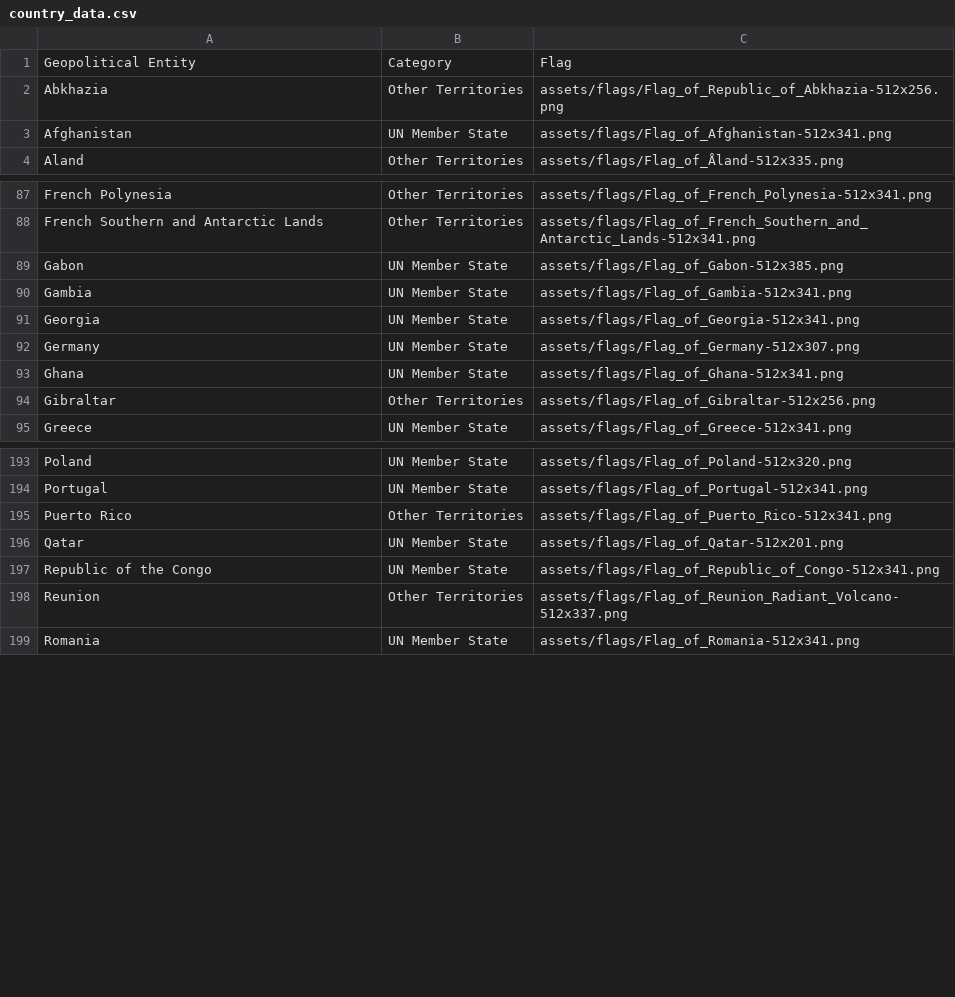
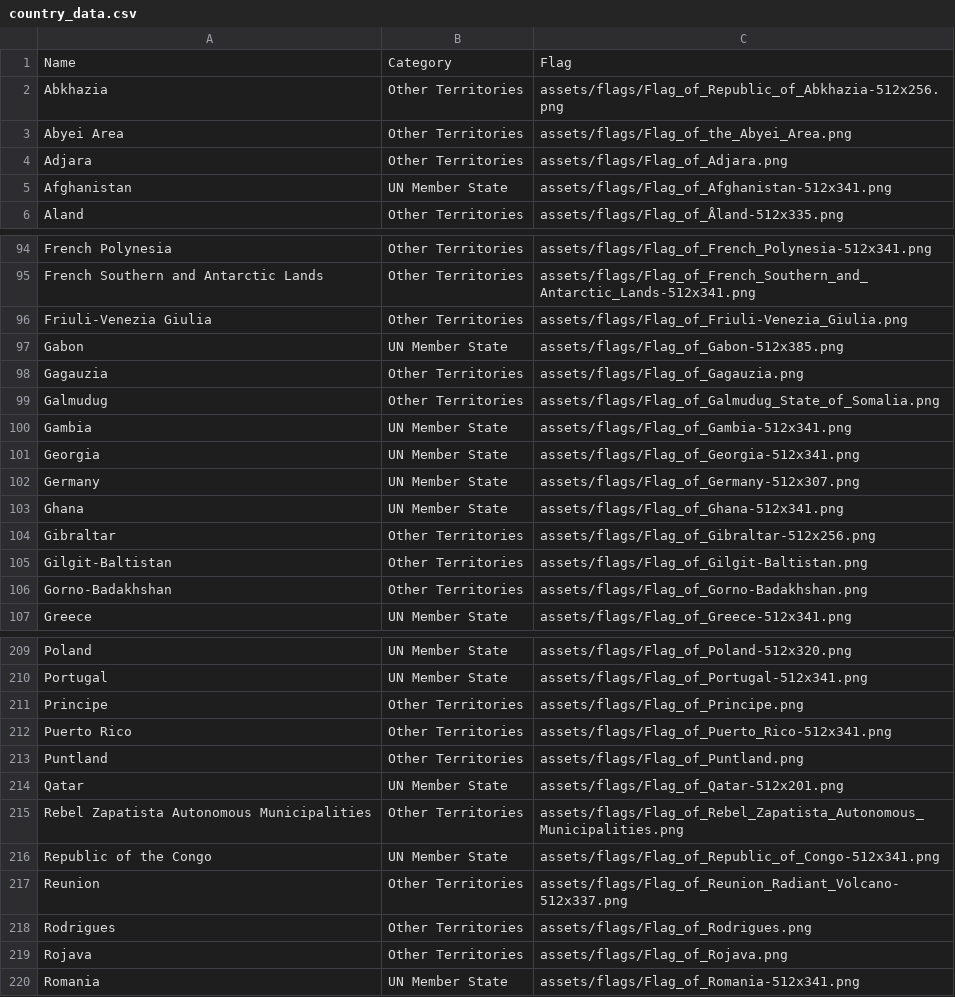
Before and after one commit to ricardofig016/flagle-enhanced, a CSV file: country_data.csv, drawn as a sheet; only a part is shown, gaps mark what is left out; the diff covers the shown part only.

```diff
--- a/country_data.csv
+++ b/country_data.csv
@@ -1,3 +1,5 @@
-Geopolitical Entity,Category,Flag
+Name,Category,Flag
 Abkhazia,Other Territories,assets/flags/Flag_of_Republic_of_Abkhazia-512x256.png
+Abyei Area,Other Territories,assets/flags/Flag_of_the_Abyei_Area.png
+Adjara,Other Territories,assets/flags/Flag_of_Adjara.png
 Afghanistan,UN Member State,assets/flags/Flag_of_Afghanistan-512x341.png
@@ -88,3 +95,6 @@ French Polynesia,Other Territories,assets/flags/Flag_of_French_Polynesia-512x341
 French Southern and Antarctic Lands,Other Territories,assets/flags/Flag_of_French_Southern_and_Antarctic_Lands-512x341.png
+Friuli-Venezia Giulia, Other Territories,assets/flags/Flag_of_Friuli-Venezia_Giulia.png
 Gabon,UN Member State,assets/flags/Flag_of_Gabon-512x385.png
+Gagauzia,Other Territories,assets/flags/Flag_of_Gagauzia.png
+Galmudug,Other Territories,assets/flags/Flag_of_Galmudug_State_of_Somalia.png
 Gambia,UN Member State,assets/flags/Flag_of_Gambia-512x341.png
@@ -94,2 +104,4 @@ Ghana,UN Member State,assets/flags/Flag_of_Ghana-512x341.png
 Gibraltar,Other Territories,assets/flags/Flag_of_Gibraltar-512x256.png
+Gilgit-Baltistan,Other Territories,assets/flags/Flag_of_Gilgit-Baltistan.png
+Gorno-Badakhshan,Other Territories,assets/flags/Flag_of_Gorno-Badakhshan.png
 Greece,UN Member State,assets/flags/Flag_of_Greece-512x341.png
@@ -194,6 +210,11 @@ Poland,UN Member State,assets/flags/Flag_of_Poland-512x320.png
 Portugal,UN Member State,assets/flags/Flag_of_Portugal-512x341.png
+Principe,Other Territories,assets/flags/Flag_of_Principe.png
 Puerto Rico,Other Territories,assets/flags/Flag_of_Puerto_Rico-512x341.png
+Puntland,Other Territories,assets/flags/Flag_of_Puntland.png
 Qatar,UN Member State,assets/flags/Flag_of_Qatar-512x201.png
+Rebel Zapatista Autonomous Municipalities,Other Territories,assets/flags/Flag_of_Rebel_Zapatista_Autonomous_Municipalities.png
 Republic of the Congo,UN Member State,assets/flags/Flag_of_Republic_of_Congo-512x341.png
 Reunion,Other Territories,assets/flags/Flag_of_Reunion_Radiant_Volcano-512x337.png
+Rodrigues,Other Territories,assets/flags/Flag_of_Rodrigues.png
+Rojava,Other Territories,assets/flags/Flag_of_Rojava.png
 Romania,UN Member State,assets/flags/Flag_of_Romania-512x341.png
```
Also changed, not shown: 17 added rows elsewhere in this file, 28 other files.
